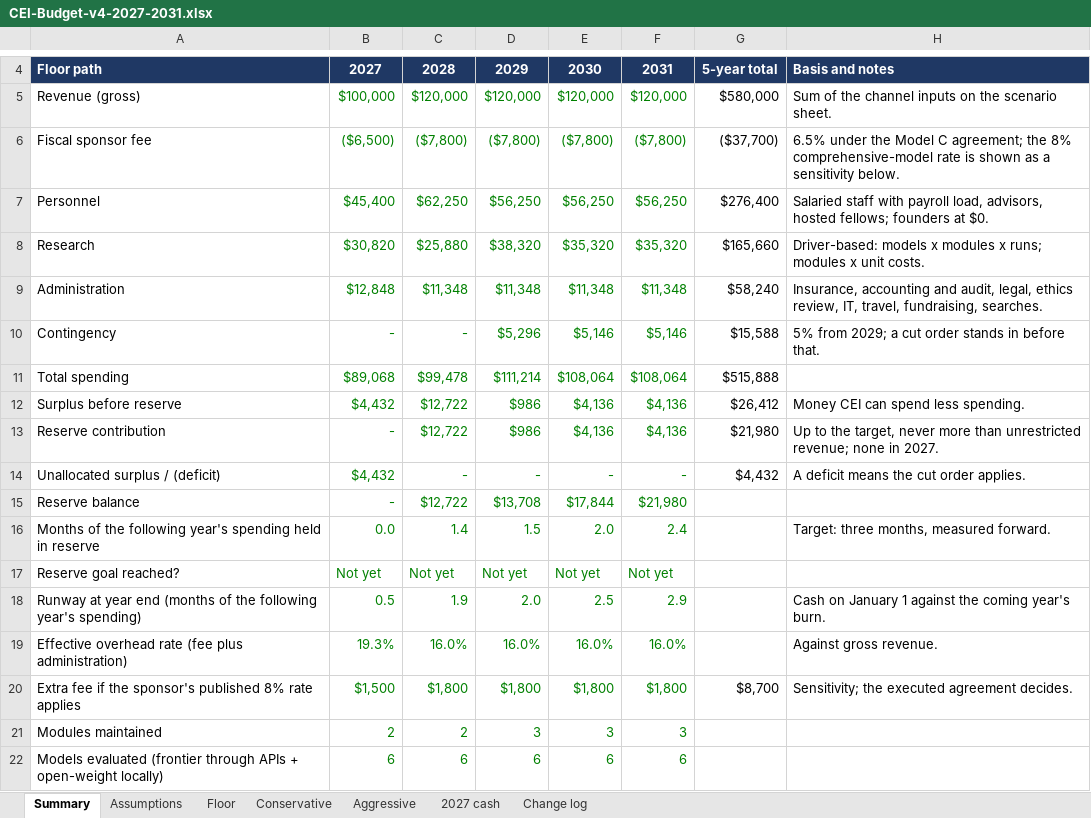
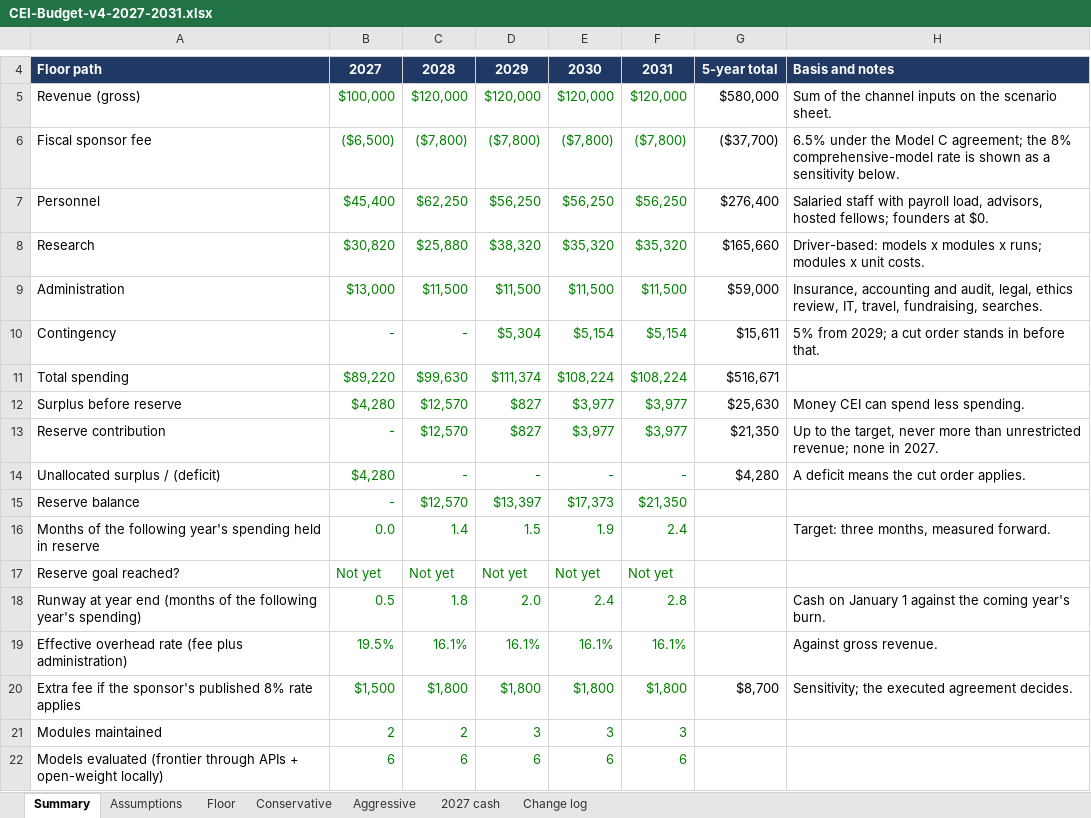
Before and after one commit to cjimmylin/cei-biz-share, an Excel workbook: source/CEI-Budget-v4-2027-2031.xlsx, sheet Summary, drawn as a sheet; only a part is shown, gaps mark what is left out; values as stored, in another font and other column widths than the file's, no borders; removed rows and columns are numbered as before the commit, all else as after; the diff covers the shown part only; the diff names each change by its address in the sheet, - before the commit and + after, or states it on an @@ line.

```diff
--- a/source/CEI-Budget-v4-2027-2031.xlsx (sheet Summary)
+++ b/source/CEI-Budget-v4-2027-2031.xlsx (sheet Summary)
-row 9: Administration | $12,848 | $11,348 | $11,348 | $11,348 | $11,348 | $58,240 | Insurance, accounting and audit, legal, ethics review, IT, travel, fundraising, searches.
+row 9: Administration | $13,000 | $11,500 | $11,500 | $11,500 | $11,500 | $59,000 | Insurance, accounting and audit, legal, ethics review, IT, travel, fundraising, searches.
-D10: $5,296
+D10: $5,304
-E10: $5,146
+E10: $5,154
-F10: $5,146
+F10: $5,154
-G10: $15,588
+G10: $15,611
-row 11: Total spending | $89,068 | $99,478 | $111,214 | $108,064 | $108,064 | $515,888
-row 12: Surplus before reserve | $4,432 | $12,722 | $986 | $4,136 | $4,136 | $26,412 | Money CEI can spend less spending.
+row 11: Total spending | $89,220 | $99,630 | $111,374 | $108,224 | $108,224 | $516,671
+row 12: Surplus before reserve | $4,280 | $12,570 | $827 | $3,977 | $3,977 | $25,630 | Money CEI can spend less spending.
-C13: $12,722
+C13: $12,570
-D13: $986
+D13: $827
-E13: $4,136
+E13: $3,977
-F13: $4,136
+F13: $3,977
-G13: $21,980
+G13: $21,350
-B14: $4,432
+B14: $4,280
-G14: $4,432
+G14: $4,280
-C15: $12,722
+C15: $12,570
-D15: $13,708
+D15: $13,397
-E15: $17,844
+E15: $17,373
-F15: $21,980
+F15: $21,350
-E16: 2.0
+E16: 1.9
-C18: 1.9
+C18: 1.8
-E18: 2.5
+E18: 2.4
-F18: 2.9
+F18: 2.8
-row 19: Effective overhead rate (fee plus administration) | 19.3% | 16.0% | 16.0% | 16.0% | 16.0% |  | Against gross revenue.
+row 19: Effective overhead rate (fee plus administration) | 19.5% | 16.1% | 16.1% | 16.1% | 16.1% |  | Against gross revenue.
```
Also changed, not shown: 7 added rows, 7 removed rows and 38 edited cells elsewhere in this sheet, sheet Aggressive, sheet Floor, sheet Conservative, sheet 2027 cash, sheet Change log, sheet Assumptions, formulas that keep their value, 10 other files.
